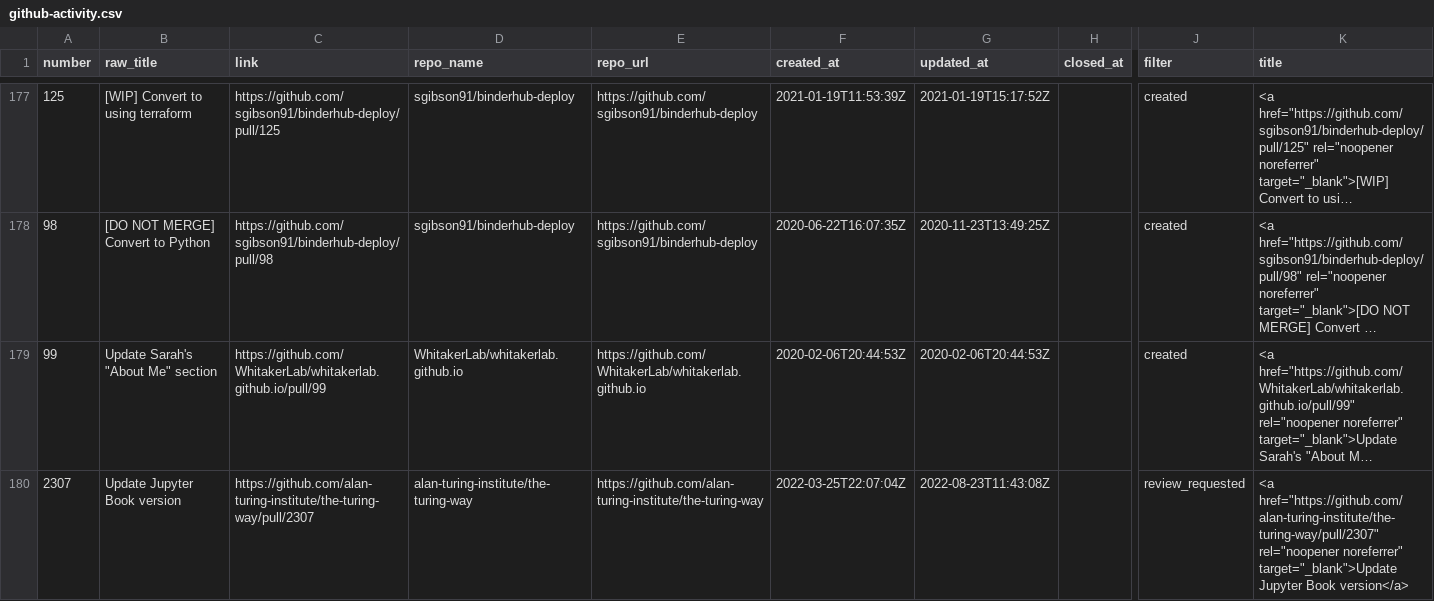
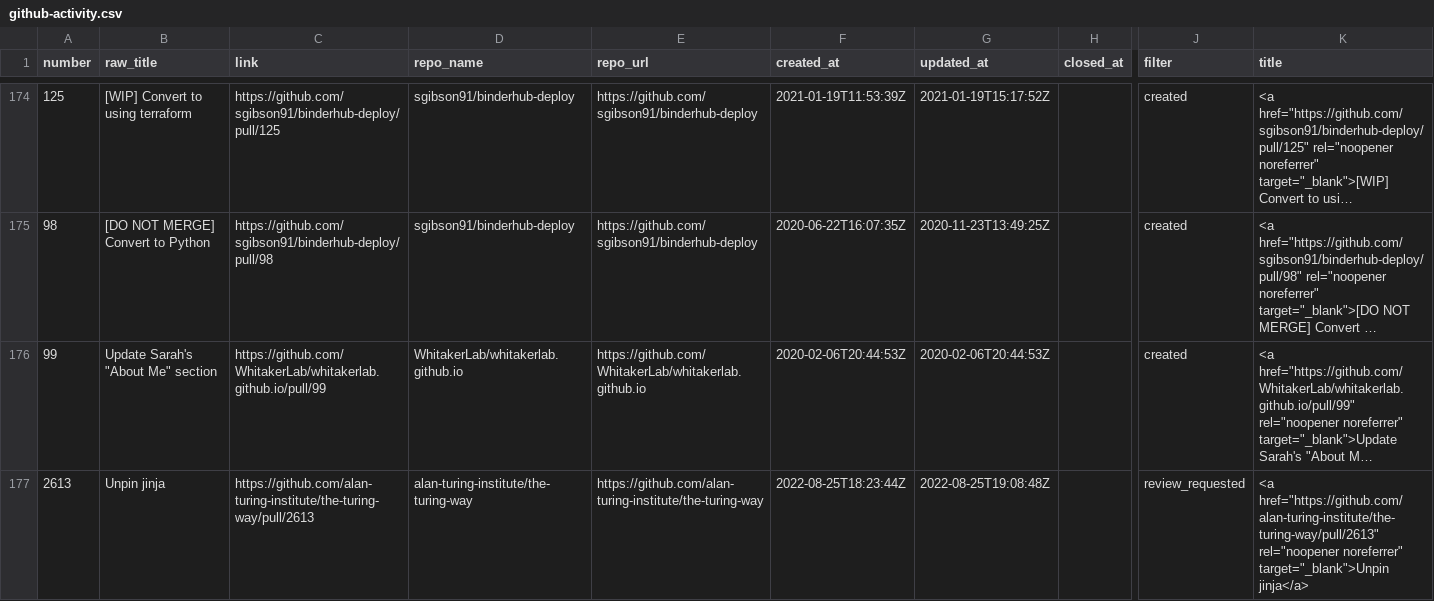
Before and after one commit to sgibson91/github-activity-dashboard, a CSV file: github-activity.csv, drawn as a sheet; only a part is shown, gaps mark what is left out; long unchanged cells end in …; addresses are those after the commit; the diff covers the shown part only; the diff names each change by its address in the sheet, - before the commit and + after, or states it on an @@ line.

Commit message:
Update the GitHub Activity CSV file

```diff
--- a/github-activity.csv
+++ b/github-activity.csv
-A177 (number): 2307
+A177 (number): 2613
-B177 (raw_title): Update Jupyter Book version
+B177 (raw_title): Unpin jinja
-C177 (link): https://github.com/alan-turing-institute/the-turing-way/pull/2307
+C177 (link): https://github.com/alan-turing-institute/the-turing-way/pull/2613
-F177 (created_at): 2022-03-25T22:07:04Z
+F177 (created_at): 2022-08-25T18:23:44Z
-G177 (updated_at): 2022-08-23T11:43:08Z
+G177 (updated_at): 2022-08-25T19:08:48Z
-K177 (title): <a href="https://github.com/alan-turing-institute/the-turing-way/pull/2307" rel="noopener noreferrer" target="_blank">Update Jupyter Book version</a>
+K177 (title): <a href="https://github.com/alan-turing-institute/the-turing-way/pull/2613" rel="noopener noreferrer" target="_blank">Unpin jinja</a>
```
Also changed, not shown: 4 added rows and 9 removed rows elsewhere in this file.
